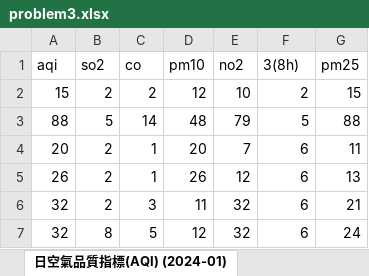
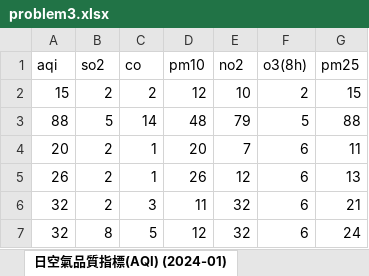
Before and after one commit to xsheu/Sensors, an Excel workbook: problem3.xlsx, sheet 日空氣品質指標(AQI) (2024-01), drawn as a sheet; only a part is shown; values as stored, in another font and other column widths than the file's, no borders; the diff names each change by its address in the sheet, - before the commit and + after, or states it on an @@ line.

```diff
--- a/problem3.xlsx (sheet 日空氣品質指標(AQI) (2024-01))
+++ b/problem3.xlsx (sheet 日空氣品質指標(AQI) (2024-01))
-F1: 3(8h)
+F1: o3(8h)
```
Also changed, not shown: 1 other file.
